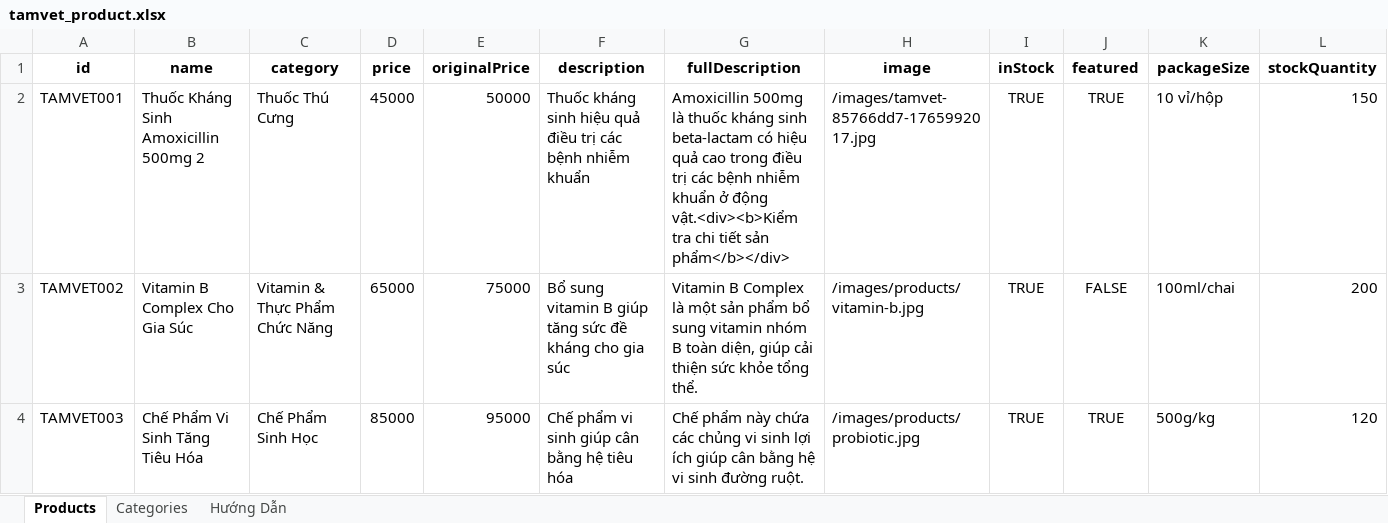
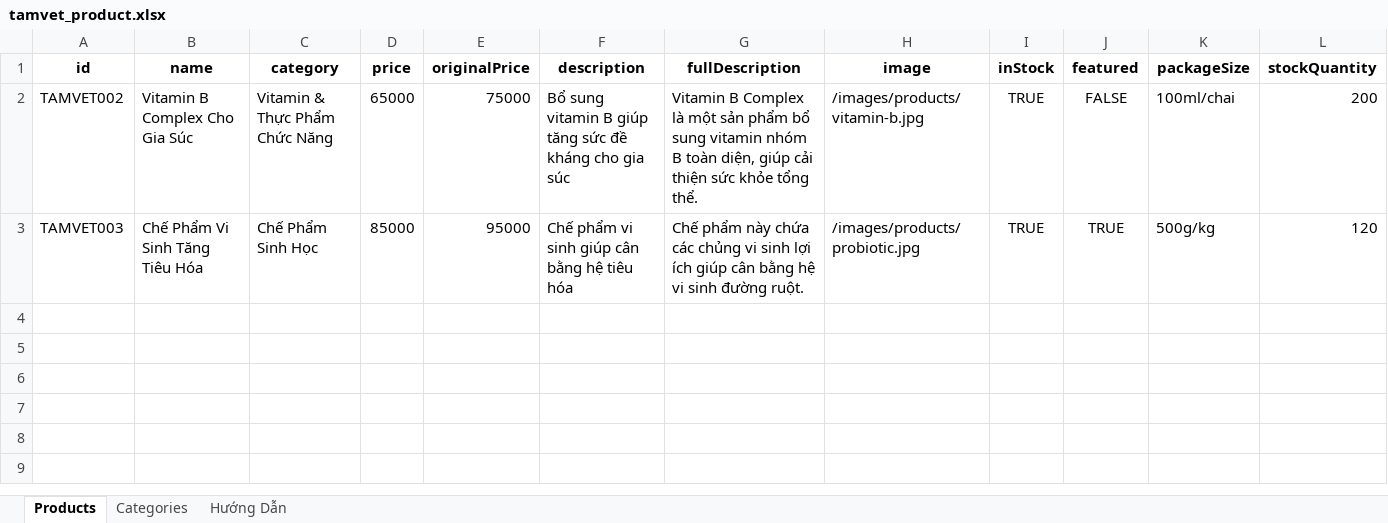
Before and after one commit to hachitubg/halife-website, an Excel workbook: public/data/tamvet_product.xlsx, sheet Products, drawn as a sheet; only a part is shown; values as stored, in another font and other column widths than the file's, no borders; rows hold the shown columns only; the diff names each change by its address in the sheet, - before the commit and + after, or states it on an @@ line.

```diff
--- a/public/data/tamvet_product.xlsx (sheet Products)
+++ b/public/data/tamvet_product.xlsx (sheet Products)
-row 2: TAMVET001 | Thuốc Kháng Sinh Amoxicillin 500mg 2 | Thuốc Thú Cưng | 45000 | 50000 | Thuốc kháng sinh hiệu quả điều trị các bệnh nhiễm khuẩn | Amoxicillin 500mg là thuốc kháng sinh beta-lactam có hiệu quả cao trong điều trị các bệnh nhiễm khuẩn ở động vật.<div><b>Kiểm tra chi tiết sản phẩm</b></div> | /images/tamvet-85766dd7-1765992017.jpg | TRUE | TRUE | 10 vỉ/hộp | 150
```
Also changed, not shown: 2 other files.
